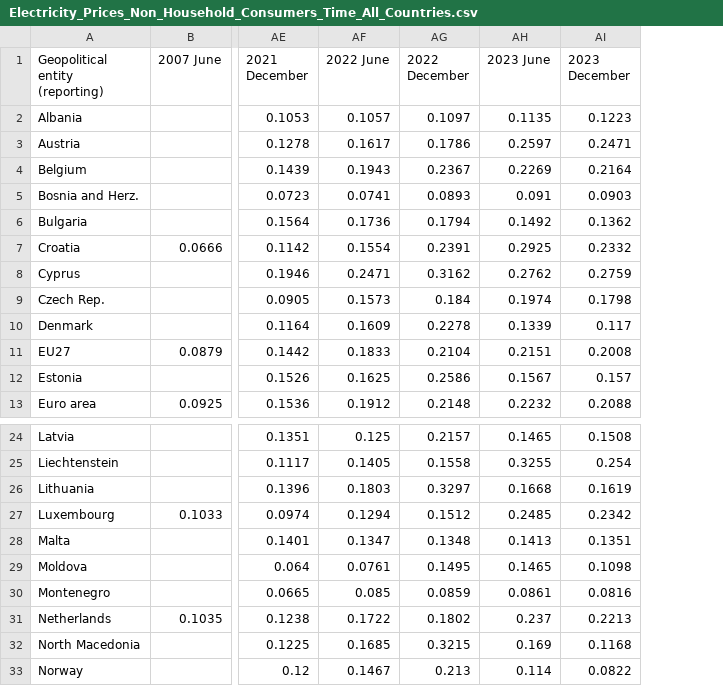
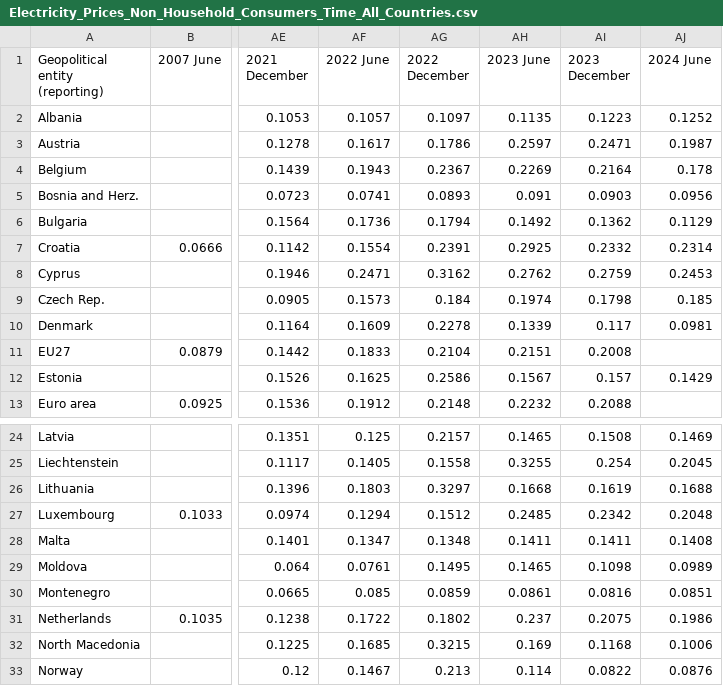
Before and after one commit to Qery-Data/Energy, a CSV file: data_Eurostat_Energy_Prices/Electricity_Prices_Non_Household_Consumers_Time_All_Countries.csv, drawn as a sheet; only a part is shown, gaps mark what is left out; the diff names each change by its address in the sheet, - before the commit and + after, or states it on an @@ line.

```diff
--- a/data_Eurostat_Energy_Prices/Electricity_Prices_Non_Household_Consumers_Time_All_Countries.csv
+++ b/data_Eurostat_Energy_Prices/Electricity_Prices_Non_Household_Consumers_Time_All_Countries.csv
+column AJ (2024 June), rows 2-12: 0.1252 | 0.1987 | 0.178 | 0.0956 | 0.1129 | 0.2314 | 0.2453 | 0.185 | 0.0981 |  | 0.1429; rows 24-33: 0.1469 | 0.2045 | 0.1688 | 0.2048 | 0.1408 | 0.0989 | 0.0851 | 0.1986 | 0.1006 | 0.0876
-AH28 (2023 June): 0.1413
+AH28 (2023 June): 0.1411
-AI28 (2023 December): 0.1351
+AI28 (2023 December): 0.1411
-AI31 (2023 December): 0.2213
+AI31 (2023 December): 0.2075
```
Also changed, not shown: data_Eurostat_Energy_Prices/Electricity_Prices_Household_Consumers_Composition_Europe.csv, data_Eurostat_Energy_Prices/Electricity_Prices_Household_Consumers_Time_All_Countries.csv, 25 other files.
